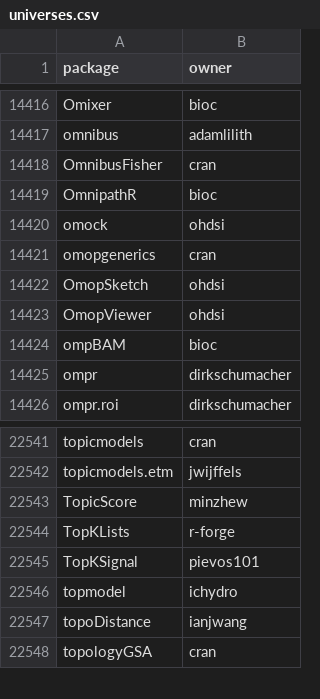
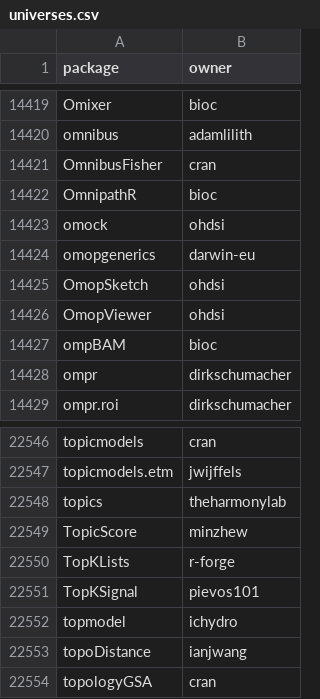
Before and after one commit to r-universe-org/cran-to-git, a CSV file: universes.csv, drawn as a sheet; only a part is shown, gaps mark what is left out; the diff covers the shown part only.

```diff
--- a/universes.csv
+++ b/universes.csv
@@ -14420,3 +14423,3 @@ OmnipathR,bioc
 omock,ohdsi
-omopgenerics,cran
+omopgenerics,darwin-eu
 OmopSketch,ohdsi
@@ -22542,2 +22547,3 @@ topicmodels,cran
 topicmodels.etm,jwijffels
+topics,theharmonylab
 TopicScore,minzhew
```
Also changed, not shown: 5 added rows elsewhere in this file, archived.csv, crantogit.csv, 8 other files.
